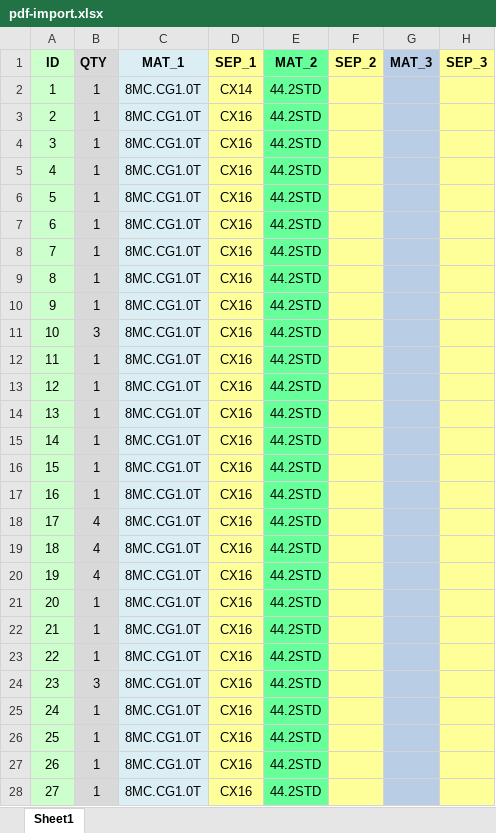
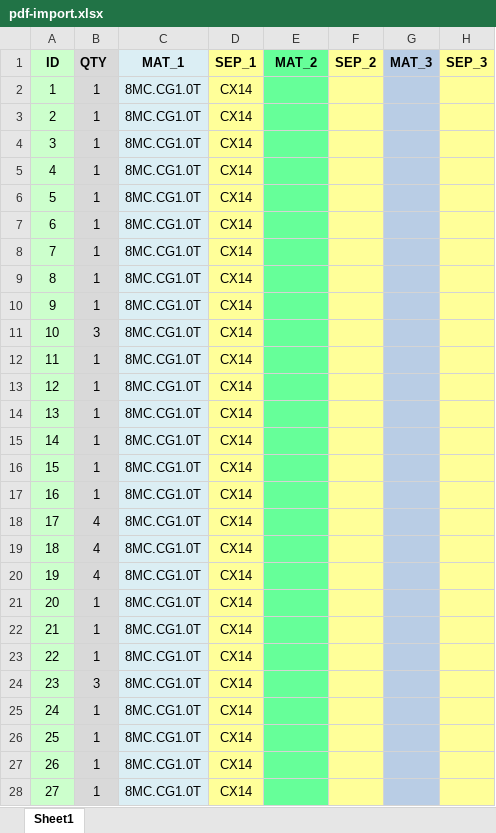
Before and after one commit to ilidiofaria/PGI, an Excel workbook: templates/pdf-import.xlsx, sheet Sheet1, drawn as a sheet; only a part is shown; values as stored, in another font and other column widths than the file's, no borders; the diff covers the shown part only; the diff names each change by its address in the sheet, - before the commit and + after, or states it on an @@ line.

```diff
--- a/templates/pdf-import.xlsx (sheet Sheet1)
+++ b/templates/pdf-import.xlsx (sheet Sheet1)
-E2:E28 (MAT_2): 44.2STD
+E2:E28 (MAT_2): (empty)
-D3:D28 (SEP_1): CX16
+D3:D28 (SEP_1): CX14
```
Also changed, not shown: 39 edited cells elsewhere in this sheet, 8 other files.
